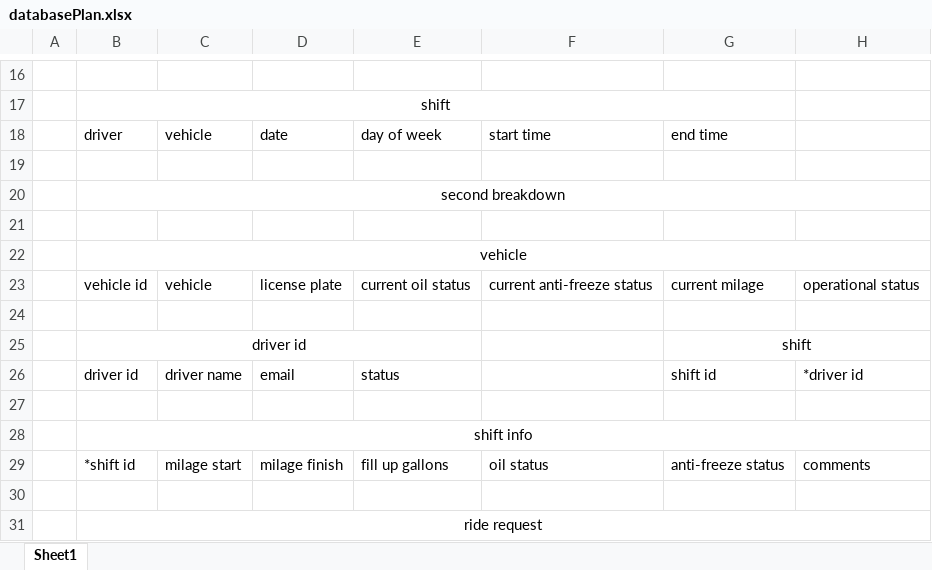
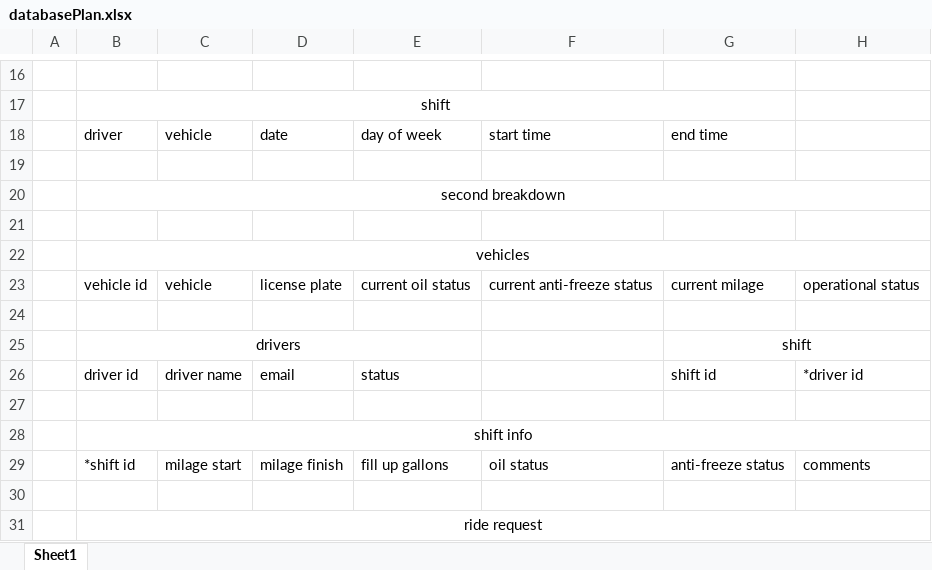
Before and after one commit to WillGross/STARRS, an Excel workbook: Documentation/databasePlan.xlsx, sheet Sheet1, drawn as a sheet; only a part is shown, gaps mark what is left out; values as stored, in another font and other column widths than the file's, no borders; the diff names each change by its address in the sheet, - before the commit and + after, or states it on an @@ line.

Commit message:
more progress on the .sql file

```diff
--- a/Documentation/databasePlan.xlsx (sheet Sheet1)
+++ b/Documentation/databasePlan.xlsx (sheet Sheet1)
-B22: vehicle
+B22: vehicles
-B25: driver id
+B25: drivers
```
